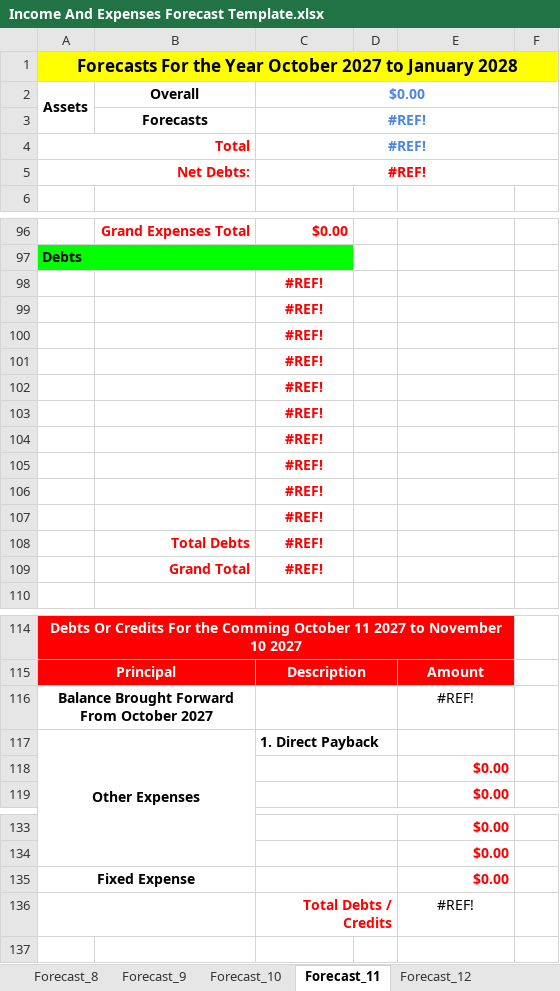
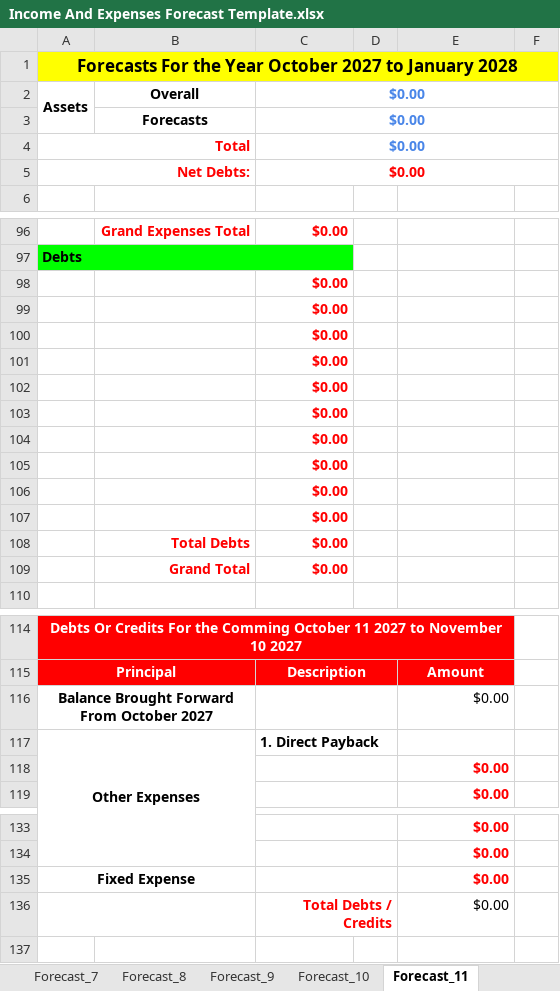
Before and after one commit to tangsinglun/Income-And-Expenditure-Forecast, an Excel workbook: Income And Expenses Forecast Template.xlsx, sheet Forecast_11, drawn as a sheet; only a part is shown, gaps mark what is left out; values as stored, in another font and other column widths than the file's, no borders; conditional formats not drawn; the diff covers the shown part only; the diff names each change by its address in the sheet, - before the commit and + after, or states it on an @@ line.

```diff
--- a/Income And Expenses Forecast Template.xlsx (sheet Forecast_11)
+++ b/Income And Expenses Forecast Template.xlsx (sheet Forecast_11)
-C3:C5: #REF!
+C3:C5: $0.00
-C98:C109: #REF!
+C98:C109: $0.00
-C98:C109 alignment: center
+C98:C109 alignment: right
-E116: #REF!
+E116: $0.00
-E116 alignment: center
+E116 alignment: right
-E136: #REF!
+E136: $0.00
-E136 alignment: center
+E136 alignment: right
```
Also changed, not shown: 4 edited cells and cell formats elsewhere in this sheet, sheet Forecast_1, sheet Forecast_9, sheet Forecast_15, sheet Forecast_13, sheet Forecast_14, sheet Forecast_8, 3 more sheets, other sheet tabs, formulas that keep their value.
